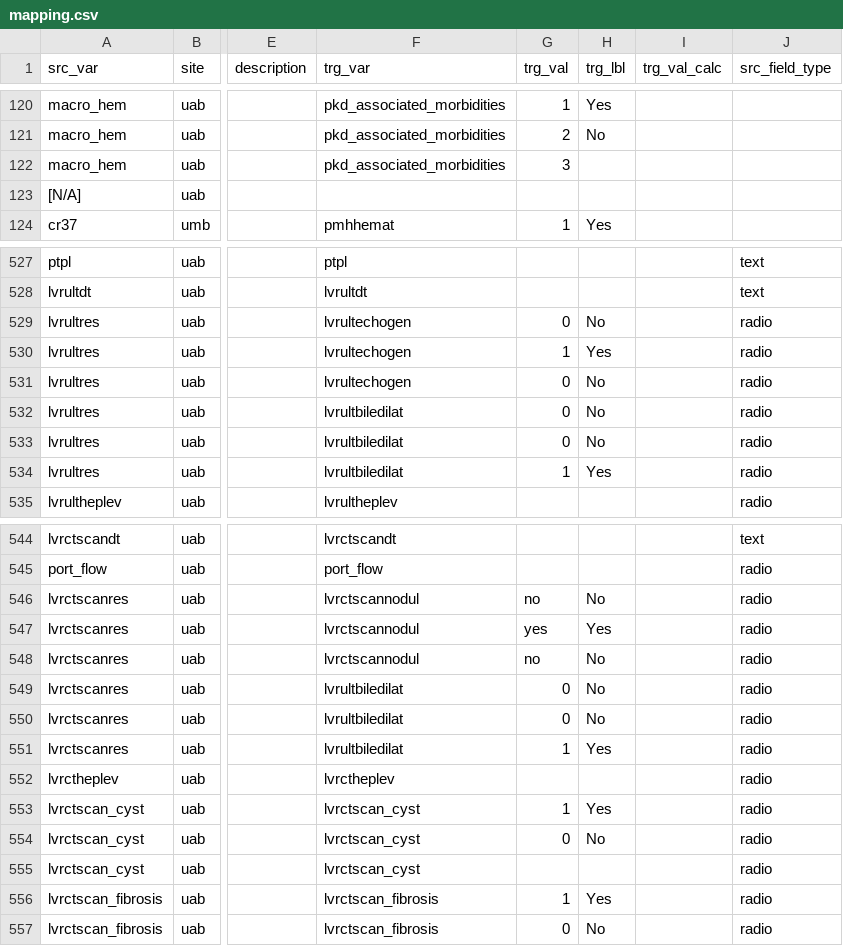
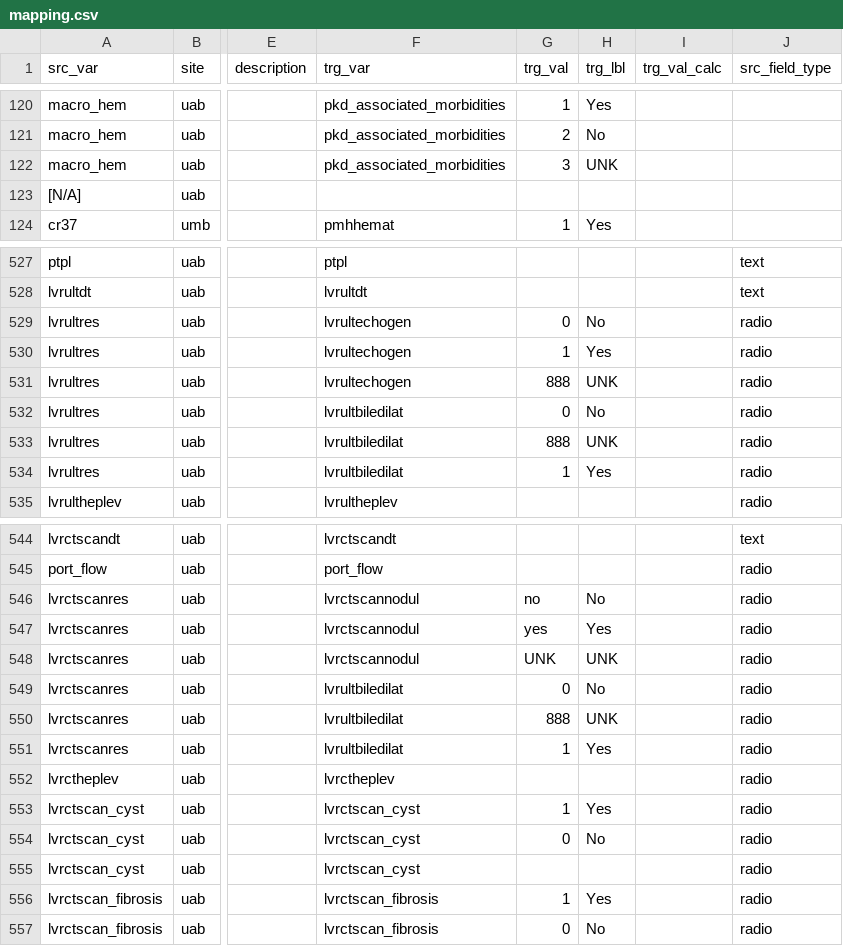
Before and after one commit to kumc-bmi/PKD-Import-and-Mapping, a CSV file: csvs/mapping.csv, drawn as a sheet; only a part is shown, gaps mark what is left out; the diff names each change by its address in the sheet, - before the commit and + after, or states it on an @@ line.

Commit message:
update uab general mapping

```diff
--- a/csvs/mapping.csv
+++ b/csvs/mapping.csv
-H122 (trg_lbl): (empty)
+H122 (trg_lbl): UNK
-G531 (trg_val): 0
+G531 (trg_val): 888
-H531 (trg_lbl): No
+H531 (trg_lbl): UNK
-G533 (trg_val): 0
+G533 (trg_val): 888
-H533 (trg_lbl): No
+H533 (trg_lbl): UNK
-G548 (trg_val): no
+G548 (trg_val): UNK
-H548 (trg_lbl): No
+H548 (trg_lbl): UNK
-G550 (trg_val): 0
+G550 (trg_val): 888
-H550 (trg_lbl): No
+H550 (trg_lbl): UNK
```
Also changed, not shown: 1 other file.
